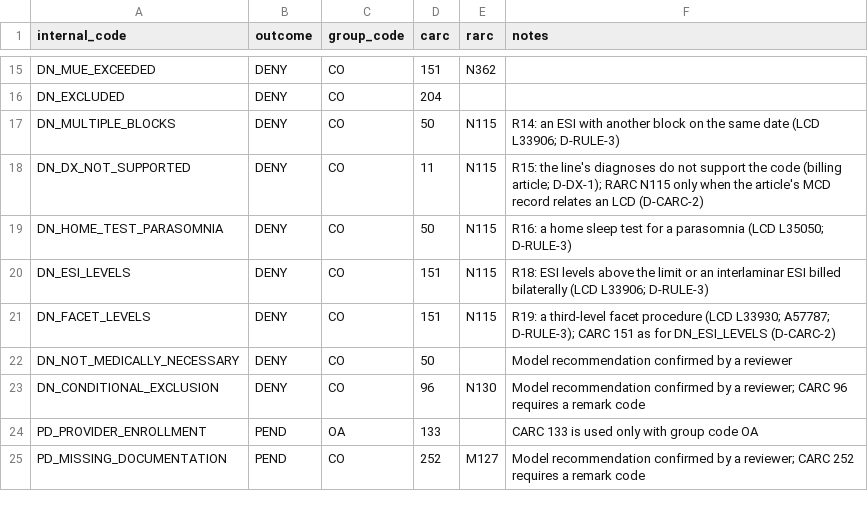
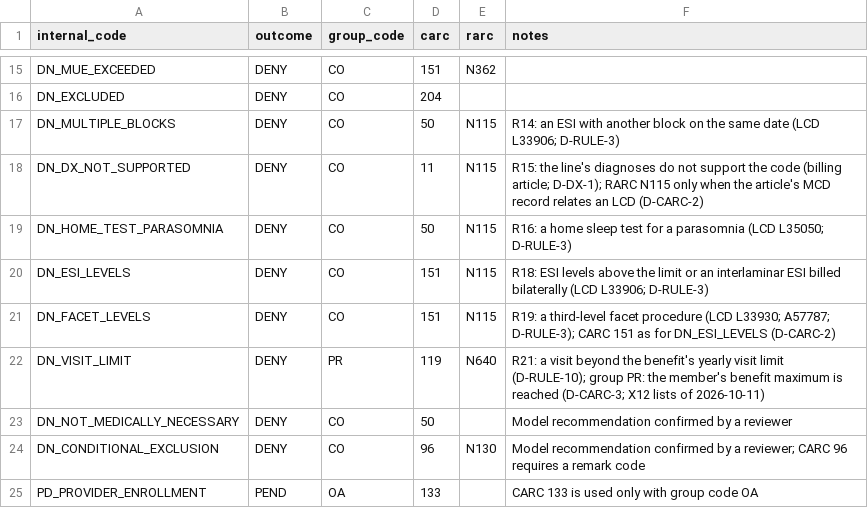
Before and after one commit to Rithwik010/ClaimSense-app, a CSV file: data/curated/reason_code_map.csv, drawn as a sheet; only a part is shown, gaps mark what is left out; the shorter side is filled out with more unchanged rows.

Commit message:
R21 yearly visit limit (D-RULE-10, D-CARC-3) and prototype limits in the README
- R21, a line rule after R11-R20: one visit per date of service in a visit-limited
  benefit category; the visits used in the benefit year count first, then the claim's
  dates in order; every line on a date beyond the plan's limit is denied DN_VISIT_LIMIT
  before the model. A date whose lines another rule denies uses no visit; a low-confidence
  date of service or procedure code gives REJECT (H5). RULES_VERSION 2.2.0.
- DN_VISIT_LIMIT: group PR, CARC 119, RARC N640 (official X12 lists), plain-language label
  in the explanation and the web app; a test checks the three code lists agree.
- The database and file references load visit limits, code categories and visit usage;
  validate_curated keeps a visit-limited code to one candidate category; generator v2
  (and v3 on it) gives the engine the generated visit usage.
- scripts/verify/visit_limit_impact.py: no dataset, v3 pilot or demo claim changes.
- README: six prototype limits.

```diff
--- a/data/curated/reason_code_map.csv
+++ b/data/curated/reason_code_map.csv
@@ -21,2 +21,3 @@ DN_ESI_LEVELS,DENY,CO,151,N115,R18: ESI levels above the limit or an interlamina
 DN_FACET_LEVELS,DENY,CO,151,N115,R19: a third-level facet procedure (LCD L33930; A57787; D-RULE-3); CARC 151 as for DN_ESI_LEVELS (D-CARC-2)
+DN_VISIT_LIMIT,DENY,PR,119,N640,R21: a visit beyond the benefit's yearly visit limit (D-RULE-10); group PR: the member's benefit maximum is reached (D-CARC-3; X12 lists of 2026-10-11)
 DN_NOT_MEDICALLY_NECESSARY,DENY,CO,50,,Model recommendation confirmed by a reviewer
```
Also changed, not shown: 23 other files.
